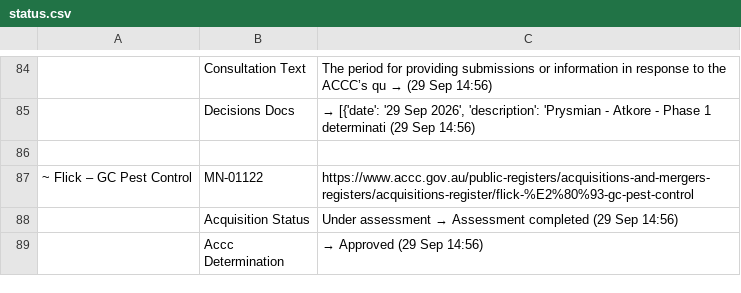
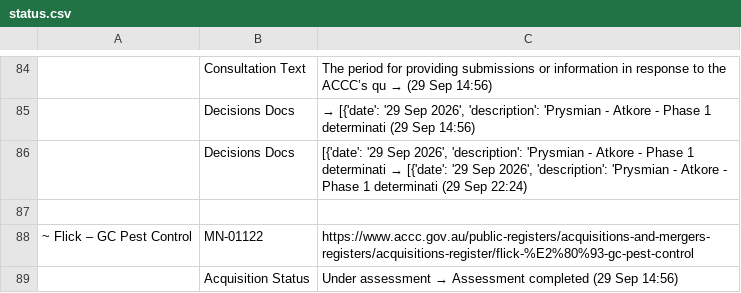
Before and after one commit to Test0112358/notification-check, a CSV file: data/status.csv, drawn as a sheet; only a part is shown, gaps mark what is left out; the shorter side is filled out with more unchanged rows; the diff covers the shown part only; the diff names each change by its address in the sheet, - before the commit and + after, or states it on an @@ line.

```diff
--- a/data/status.csv
+++ b/data/status.csv
+row 86:  | Decisions Docs | [{'date': '29 Sep 2026', 'description': 'Prysmian - Atkore - Phase 1 determinati → [{'date': '29 Sep 2026', 'description': 'Prysmian - Atkore - Phase 1 determinati (29 Sep 22:24)
```
Also changed, not shown: 11 added rows, 11 removed rows, 6 moved rows and 14 edited cells elsewhere in this file, data/register.csv, 5 other files.
